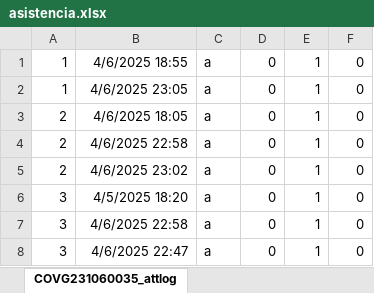
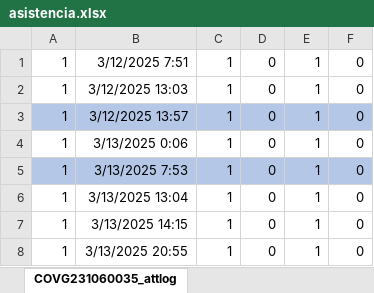
Before and after one commit to yoxer25/ASISTENCIA-UE, an Excel workbook: src/archives/asistencia.xlsx, sheet COVG231060035_attlog, drawn as a sheet; values as stored, in another font and other column widths than the file's, no borders; the diff names each change by its address in the sheet, - before the commit and + after, or states it on an @@ line.

```diff
--- a/src/archives/asistencia.xlsx (sheet COVG231060035_attlog)
+++ b/src/archives/asistencia.xlsx (sheet COVG231060035_attlog)
-B1: 4/6/2025 18:55
+B1: 3/12/2025 7:51
-C1:C8: a
+C1:C8: 1
-B2: 4/6/2025 23:05
+B2: 3/12/2025 13:03
-A3:A5: 2
+A3:A5: 1
-A3:F3 fill: none
+A3:F3 fill: #B4C7E7
-B3: 4/6/2025 18:05
+B3: 3/12/2025 13:57
-B4: 4/6/2025 22:58
+B4: 3/13/2025 0:06
-A5:F5 fill: none
+A5:F5 fill: #B4C7E7
-B5: 4/6/2025 23:02
+B5: 3/13/2025 7:53
-A6:A8: 3
+A6:A8: 1
-B6: 4/5/2025 18:20
+B6: 3/13/2025 13:04
-B7: 4/6/2025 22:58
+B7: 3/13/2025 14:15
-B8: 4/6/2025 22:47
+B8: 3/13/2025 20:55
```
Also changed, not shown: src/archives/reporte.xlsx, 5 other files.
